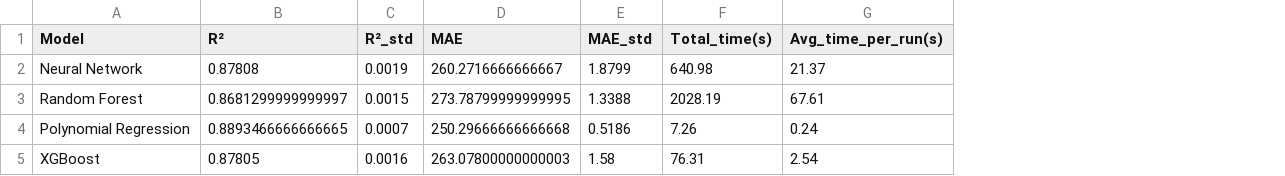
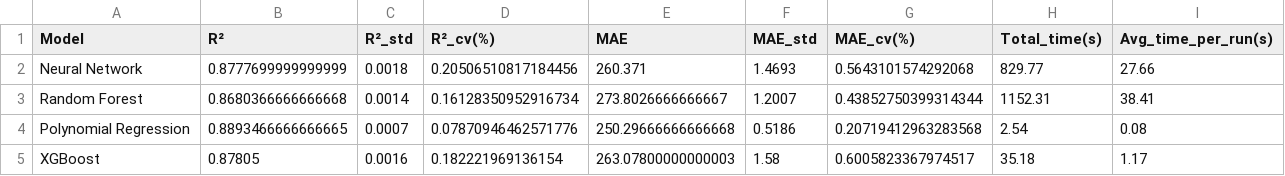
Before and after one commit to Silas-NEQ/cosmetic-emulsion-viscosity-prediction, a CSV file: data/results/model_results.csv, drawn as a sheet; addresses are those after the commit; the diff names each change by its address in the sheet, - before the commit and + after, or states it on an @@ line.

Commit message:
add the cv parameter to r2 and mae atributes in model_results.csv

```diff
--- a/data/results/model_results.csv
+++ b/data/results/model_results.csv
+column D (R²_cv(%)), rows 2-5: 0.20506510817184456 | 0.16128350952916734 | 0.07870946462571776 | 0.182221969136154
+column G (MAE_cv(%)), rows 2-5: 0.5643101574292068 | 0.43852750399314344 | 0.20719412963283568 | 0.6005823367974517
-B2 (R²): 0.87808
+B2 (R²): 0.8777699999999999
-C2 (R²_std): 0.0019
+C2 (R²_std): 0.0018
-E2 (MAE): 260.2716666666667
+E2 (MAE): 260.371
-F2 (MAE_std): 1.8799
+F2 (MAE_std): 1.4693
-H2 (Total_time(s)): 640.98
+H2 (Total_time(s)): 829.77
-I2 (Avg_time_per_run(s)): 21.37
+I2 (Avg_time_per_run(s)): 27.66
-B3 (R²): 0.8681299999999997
+B3 (R²): 0.8680366666666668
-C3 (R²_std): 0.0015
+C3 (R²_std): 0.0014
-E3 (MAE): 273.78799999999995
+E3 (MAE): 273.8026666666667
-F3 (MAE_std): 1.3388
+F3 (MAE_std): 1.2007
-H3 (Total_time(s)): 2028.19
+H3 (Total_time(s)): 1152.31
-I3 (Avg_time_per_run(s)): 67.61
+I3 (Avg_time_per_run(s)): 38.41
-H4 (Total_time(s)): 7.26
+H4 (Total_time(s)): 2.54
-I4 (Avg_time_per_run(s)): 0.24
+I4 (Avg_time_per_run(s)): 0.08
-H5 (Total_time(s)): 76.31
+H5 (Total_time(s)): 35.18
-I5 (Avg_time_per_run(s)): 2.54
+I5 (Avg_time_per_run(s)): 1.17
```
